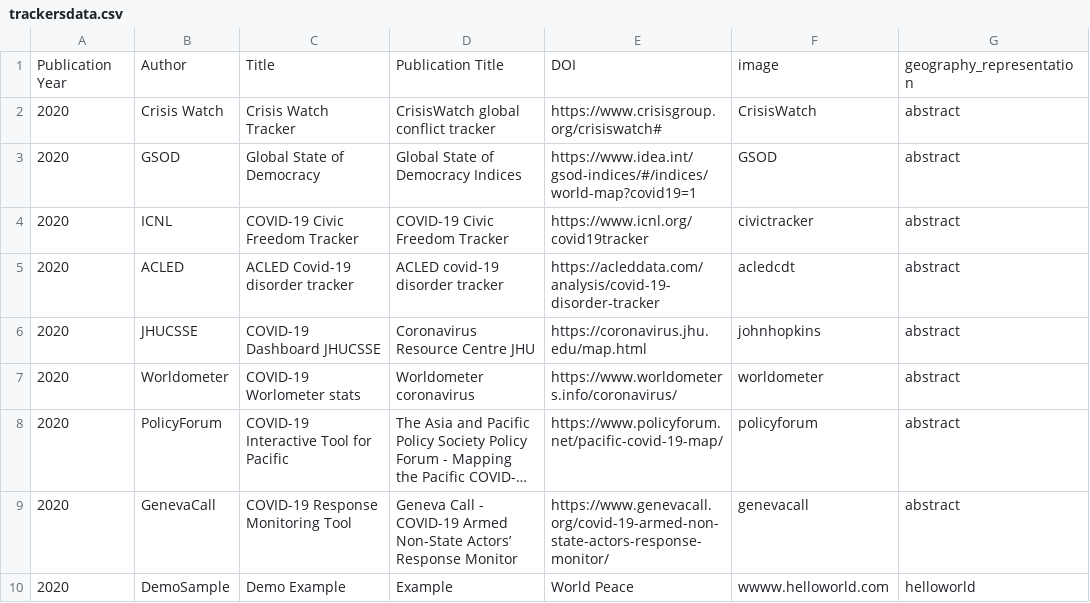
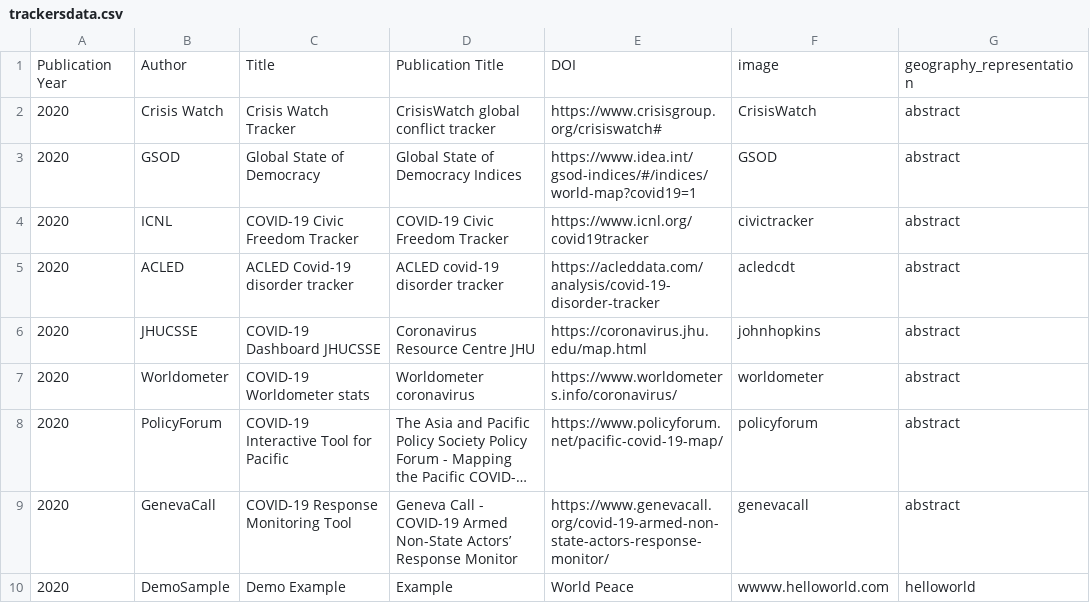
Before and after one commit to dbhatedin/CuratedTrackersLibrary, a CSV file: trackersdata.csv, drawn as a sheet; only a part is shown; long unchanged cells end in …; the diff names each change by its address in the sheet, - before the commit and + after, or states it on an @@ line.

Commit message:
Update trackersdata.csv

```diff
--- a/trackersdata.csv
+++ b/trackersdata.csv
-C7: COVID-19 Worlometer stats
+C7: COVID-19 Worldometer stats
```
